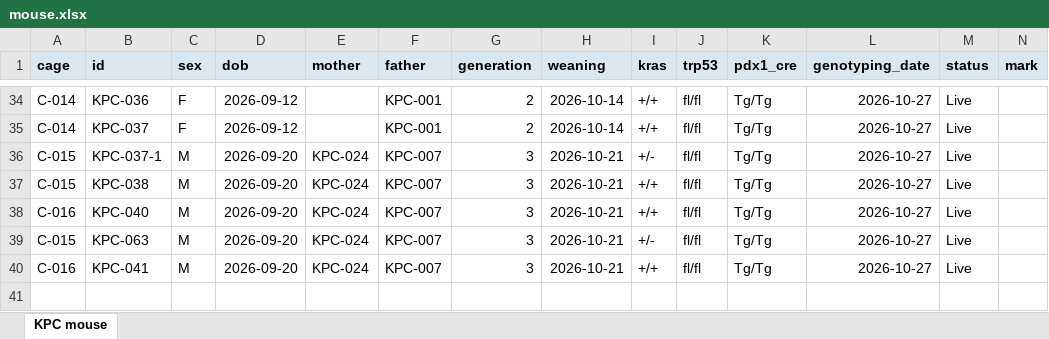
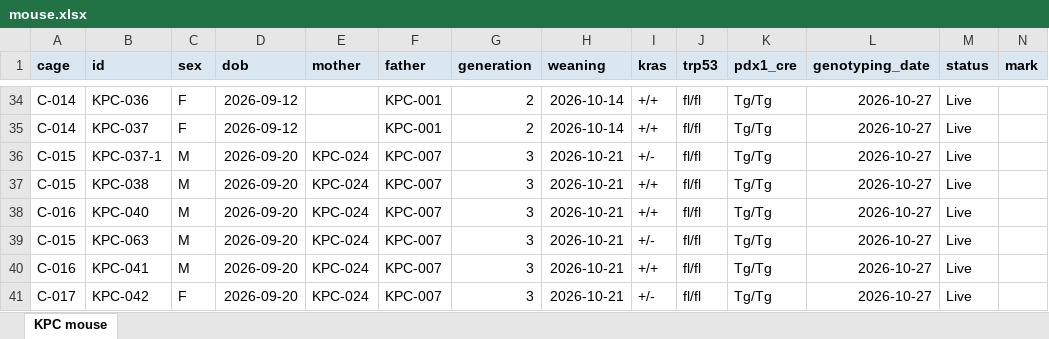
Before and after one commit to splab8247/lab-stock, an Excel workbook: mouse.xlsx, sheet KPC mouse, drawn as a sheet; only a part is shown, gaps mark what is left out; values as stored, in another font and other column widths than the file's, no borders; conditional formats not drawn; rows hold the shown columns only; the diff names each change by its address in the sheet, - before the commit and + after, or states it on an @@ line.

```diff
--- a/mouse.xlsx (sheet KPC mouse)
+++ b/mouse.xlsx (sheet KPC mouse)
+row 41: C-017 | KPC-042 | F | 2026-09-20 | KPC-024 | KPC-007 | 3 | 2026-10-21 | +/- | fl/fl | Tg/Tg | 2026-10-27 | Live
```
Also changed, not shown: stock.xlsx.
